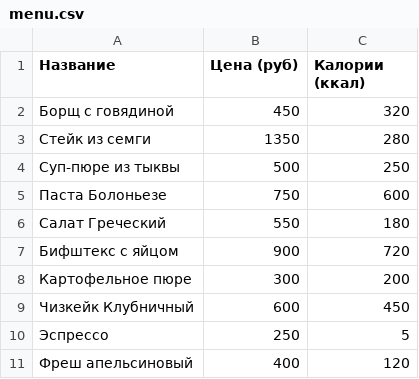
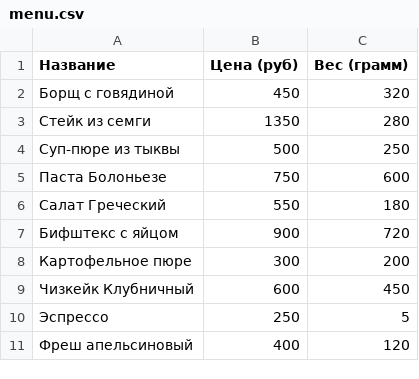
Before and after one commit to Wladimir334/ivanov_python_rms, a CSV file: library/menu.csv, drawn as a sheet.

```diff
--- a/library/menu.csv
+++ b/library/menu.csv
@@ -1,2 +1,2 @@
-Название,Цена (руб),Калории (ккал)
+Название,Цена (руб),Вес (грамм)
 Борщ с говядиной,450,320
```
Also changed, not shown: 2 other files.
